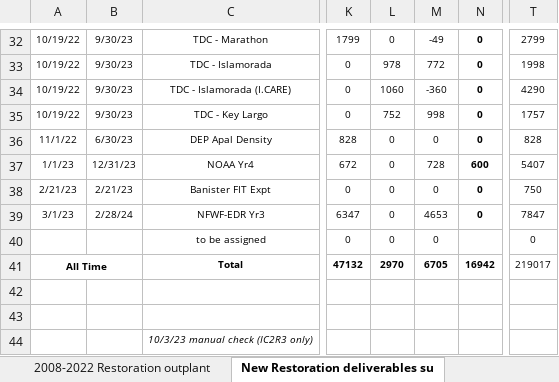
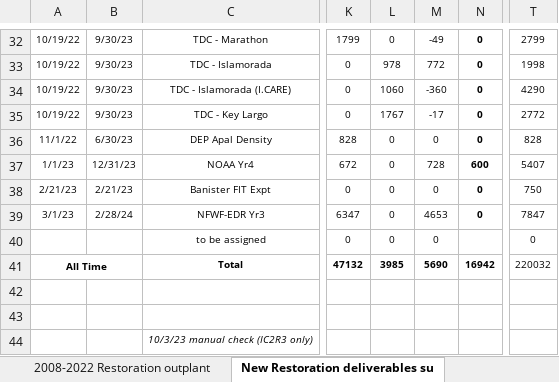
Before and after one commit to icombs2017/nfwfEdrMonitoring, an Excel workbook: data/outplantData.xlsx, sheet New Restoration deliverables su, drawn as a sheet; only a part is shown, gaps mark what is left out; values as stored, in another font and other column widths than the file's, no borders; charts and pictures and conditional formats not drawn; the diff names each change by its address in the sheet, - before the commit and + after, or states it on an @@ line.

```diff
--- a/data/outplantData.xlsx (sheet New Restoration deliverables su)
+++ b/data/outplantData.xlsx (sheet New Restoration deliverables su)
-L35: 752
+L35: 1767
-M35: 998
+M35: -17
-T35: 1757
+T35: 2772
-L41: 2970
+L41: 3985
-M41: 6705
+M41: 5690
-T41: 219017
+T41: 220032
```
Also changed, not shown: sheet in-situ Acer outplants, sheet ex-situ Apal outplants, sheet Upper Keys Outplants, sheet 2024-Present Lower Keys Outplan, sheet 2008-2022 Restoration outplant, sheet ex-situ Massive outplants, 4 other files.
